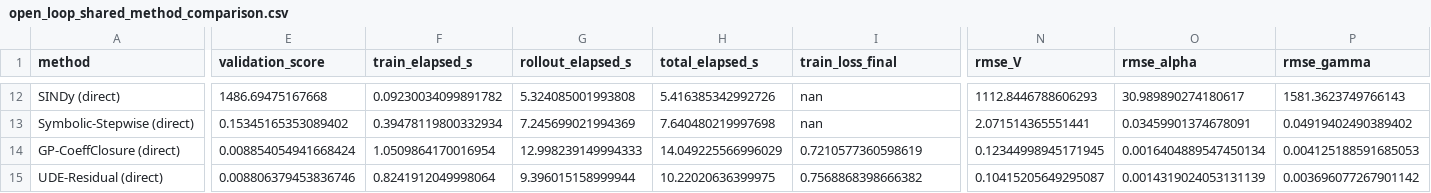
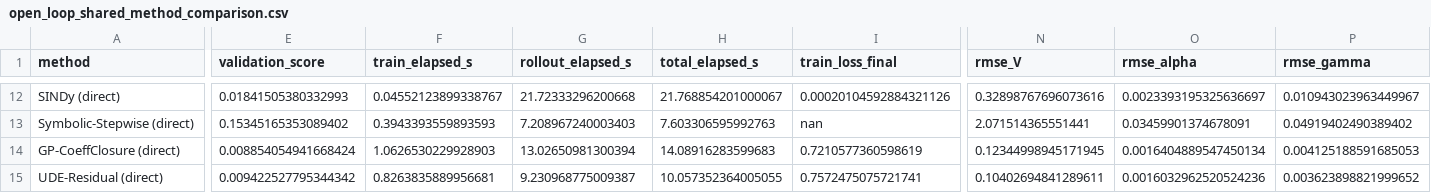
Before and after one commit to jgoppert/sysid_litreview_26, a CSV file: methods/results/open_loop_shared_method_comparison.csv, drawn as a sheet; only a part is shown, gaps mark what is left out; the diff covers the shown part only; the diff names each change by its address in the sheet, - before the commit and + after, or states it on an @@ line.

```diff
--- a/methods/results/open_loop_shared_method_comparison.csv
+++ b/methods/results/open_loop_shared_method_comparison.csv
-E12 (validation_score): 1486.69475167668
+E12 (validation_score): 0.01841505380332993
-F12 (train_elapsed_s): 0.09230034099891782
+F12 (train_elapsed_s): 0.04552123899338767
-G12 (rollout_elapsed_s): 5.324085001993808
+G12 (rollout_elapsed_s): 21.72333296200668
-H12 (total_elapsed_s): 5.416385342992726
+H12 (total_elapsed_s): 21.768854201000067
-I12 (train_loss_final): nan
+I12 (train_loss_final): 0.00020104592884321126
-N12 (rmse_V): 1112.8446788606293
+N12 (rmse_V): 0.32898767696073616
-O12 (rmse_alpha): 30.989890274180617
+O12 (rmse_alpha): 0.0023393195325636697
-P12 (rmse_gamma): 1581.3623749766143
+P12 (rmse_gamma): 0.010943023963449967
-F13 (train_elapsed_s): 0.39478119800332934
+F13 (train_elapsed_s): 0.3943393559893593
-G13 (rollout_elapsed_s): 7.245699021994369
+G13 (rollout_elapsed_s): 7.208967240003403
-H13 (total_elapsed_s): 7.640480219997698
+H13 (total_elapsed_s): 7.603306595992763
-F14 (train_elapsed_s): 1.0509864170016954
+F14 (train_elapsed_s): 1.0626530229928903
-G14 (rollout_elapsed_s): 12.998239149994333
+G14 (rollout_elapsed_s): 13.02650981300394
-H14 (total_elapsed_s): 14.049225566996029
+H14 (total_elapsed_s): 14.08916283599683
-E15 (validation_score): 0.008806379453836746
+E15 (validation_score): 0.009422527795344342
-F15 (train_elapsed_s): 0.8241912049998064
+F15 (train_elapsed_s): 0.8263835889956681
-G15 (rollout_elapsed_s): 9.396015158999944
+G15 (rollout_elapsed_s): 9.230968775009387
-H15 (total_elapsed_s): 10.22020636399975
+H15 (total_elapsed_s): 10.057352364005055
-I15 (train_loss_final): 0.7568868398666382
+I15 (train_loss_final): 0.7572475075721741
-N15 (rmse_V): 0.10415205649295087
+N15 (rmse_V): 0.10402694841289611
-O15 (rmse_alpha): 0.0014319024053131139
+O15 (rmse_alpha): 0.0016032962520524236
-P15 (rmse_gamma): 0.003696077267901142
+P15 (rmse_gamma): 0.003623898821999652
```
Also changed, not shown: 174 edited cells elsewhere in this file, methods/results/open_loop_shared_sindy_coefficients.csv, methods/results/shared_sindy_coefficients.csv, 42 other files.
